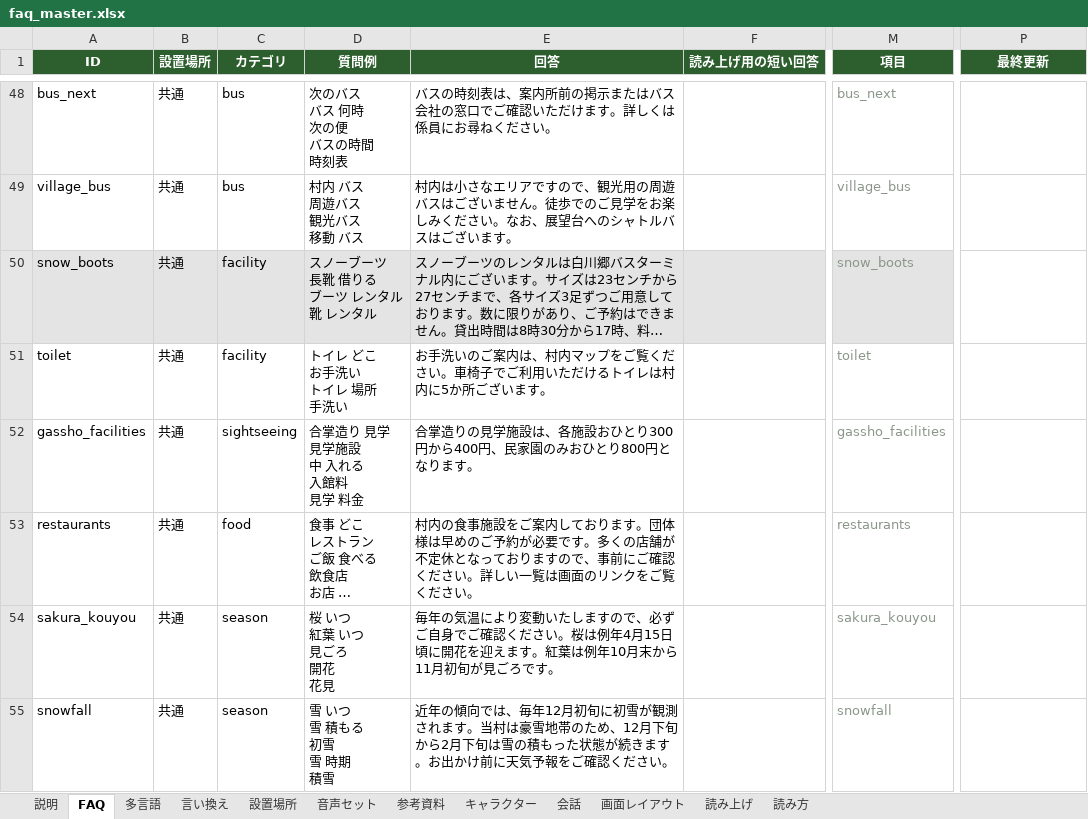
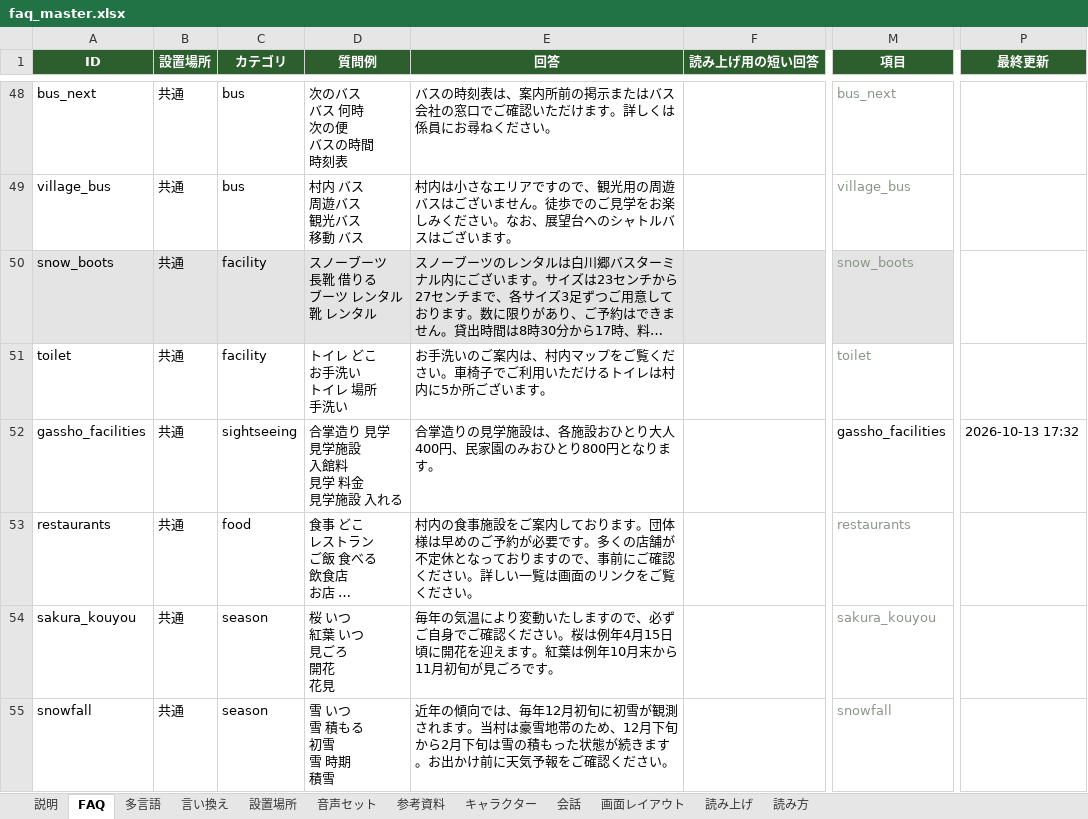
Before and after one commit to flame-wave/shirakawago-voicebot, an Excel workbook: tools/faq_master.xlsx, sheet FAQ, drawn as a sheet; only a part is shown, gaps mark what is left out; long unchanged cells end in …; values as stored, in another font and other column widths than the file's, no borders; ↵ is a line break in a cell; the diff names each change by its address in the sheet, - before the commit and + after, or states it on an @@ line.

```diff
--- a/tools/faq_master.xlsx (sheet FAQ)
+++ b/tools/faq_master.xlsx (sheet FAQ)
-D52 (質問例): 合掌造り 見学 ↵ 見学施設 ↵ 中 入れる ↵ 入館料 ↵ 見学 料金
+D52 (質問例): 合掌造り 見学 ↵ 見学施設 ↵ 入館料 ↵ 見学 料金 ↵ 見学施設 入れる
-E52 (回答): …おひとり300円から400円、民…
+E52 (回答): …おひとり大人400円、民…
-M52 text colour: #8A968A
+M52 text colour: black
-P52 (最終更新): (empty)
+P52 (最終更新): 2026-10-13 17:32
```
Also changed, not shown: sheet 多言語.
